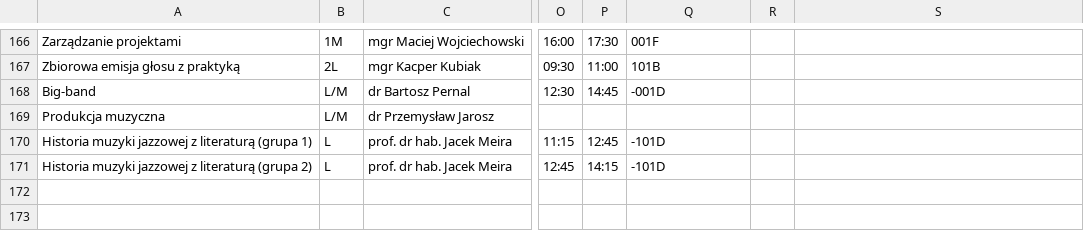
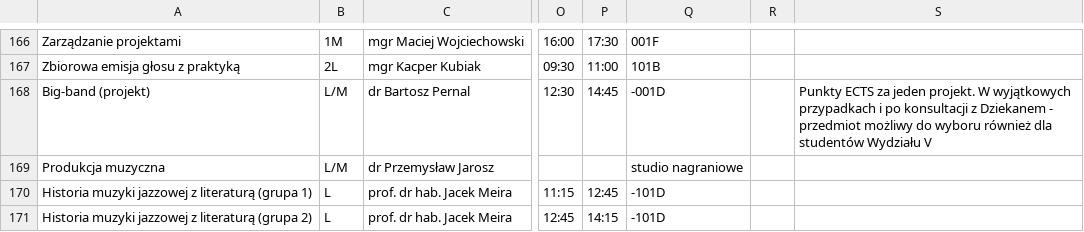
Before and after one commit to przemekkojs/AMKL, a TSV file: Fakultety/js/resources/fakultety2025_2026.tsv, drawn as a sheet; only a part is shown, gaps mark what is left out; the diff covers the shown part only; the diff names each change by its address in the sheet, - before the commit and + after, or states it on an @@ line.

Commit message:
Update 2025/2026

```diff
--- a/Fakultety/js/resources/fakultety2025_2026.tsv
+++ b/Fakultety/js/resources/fakultety2025_2026.tsv
-A168: Big-band
+A168: Big-band (projekt)
-S168: (empty)
+S168: Punkty ECTS za jeden projekt. W wyjątkowych przypadkach i po konsultacji z Dziekanem - przedmiot możliwy do wyboru również dla studentów Wydziału V
-Q169: (empty)
+Q169: studio nagraniowe
```
Also changed, not shown: 2 added rows and 18 edited cells elsewhere in this file.
